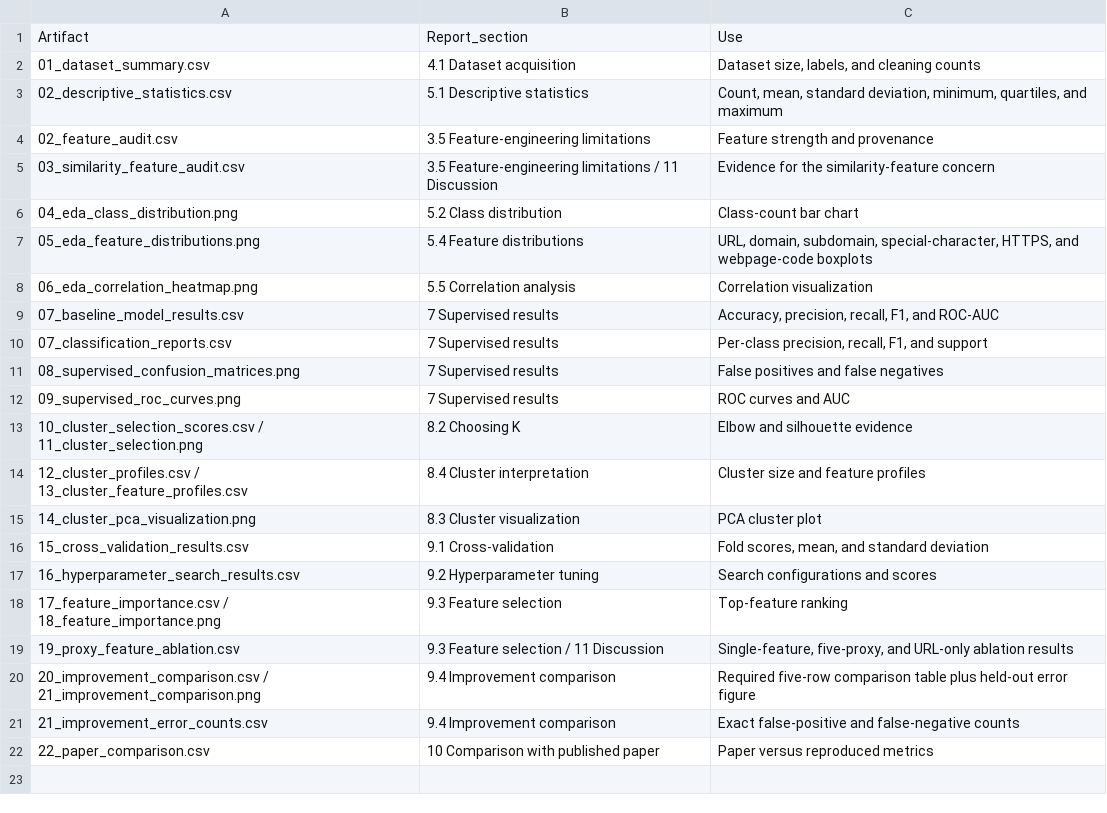
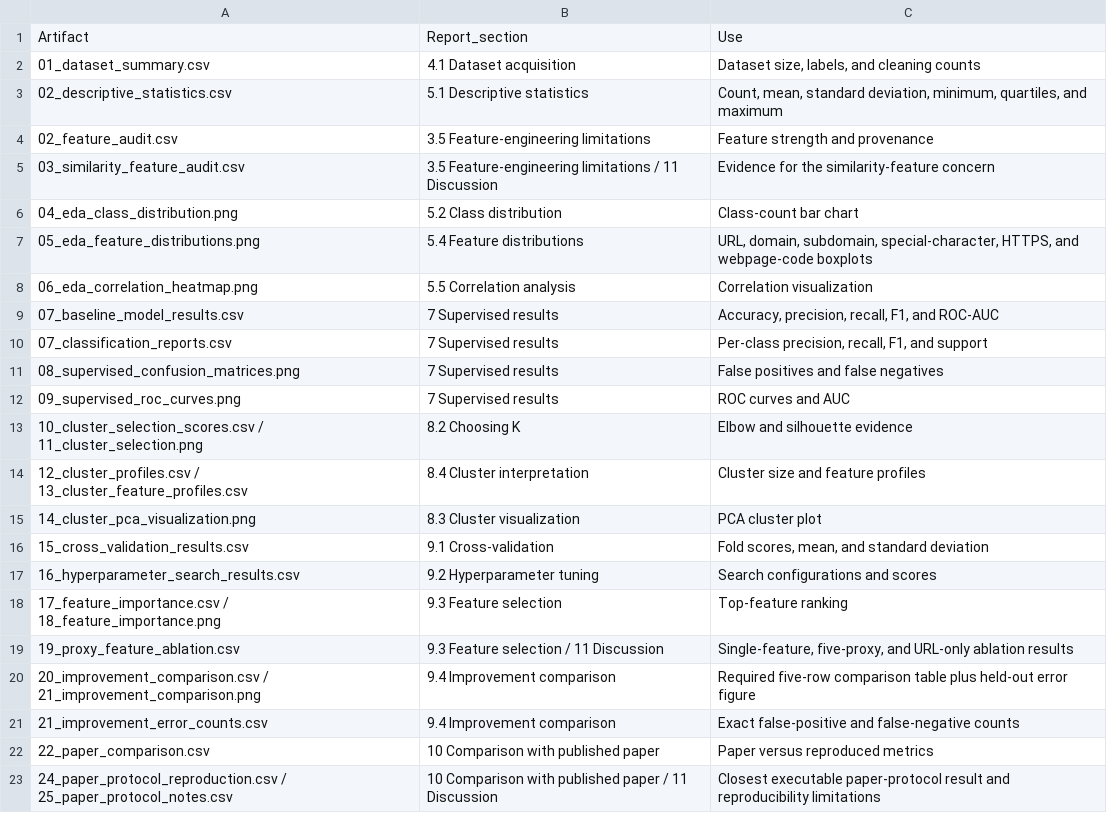
Before and after one commit to A3temi/phishing-website-ml, a CSV file: outputs_phishing/23_artifact_guide.csv, drawn as a sheet; the diff names each change by its address in the sheet, - before the commit and + after, or states it on an @@ line.

Commit message:
Document paper protocol reproduction audit

```diff
--- a/outputs_phishing/23_artifact_guide.csv
+++ b/outputs_phishing/23_artifact_guide.csv
+row 23: 24_paper_protocol_reproduction.csv / 25_paper_protocol_notes.csv | 10 Comparison with published paper / 11 Discussion | Closest executable paper-protocol result and reproducibility limitations
```
Also changed, not shown: outputs_phishing/07_baseline_model_results.csv, outputs_phishing/10_cluster_selection_scores.csv, 7 other files.
